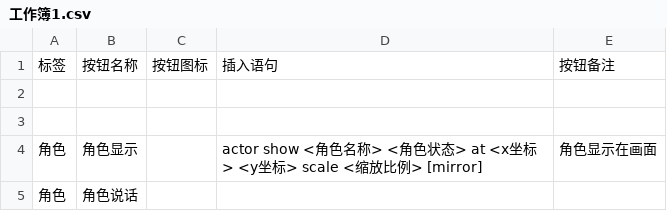
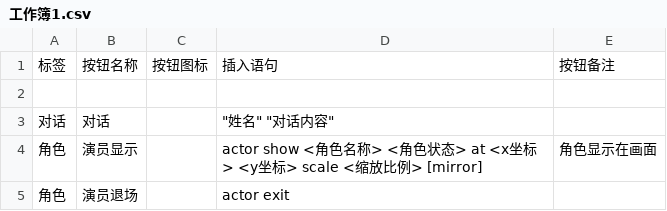
Before and after one commit to GodotHub/konado, a CSV file: editor/ui/ks_editor/工作簿1.csv, drawn as a sheet.

```diff
--- a/editor/ui/ks_editor/工作簿1.csv
+++ b/editor/ui/ks_editor/工作簿1.csv
@@ -2,4 +2,4 @@
 ,,,,
-,,,,
-角色,角色显示,,actor show <角色名称> <角色状态> at <x坐标> <y坐标> scale <缩放比例> [mirror],角色显示在画面
-角色,角色说话,,,
+对话,对话,,"""姓名"" ""对话内容""",
+角色,演员显示,,actor show <角色名称> <角色状态> at <x坐标> <y坐标> scale <缩放比例> [mirror],角色显示在画面
+角色,演员退场,,actor exit,
```
Also changed, not shown: 8 other files.
